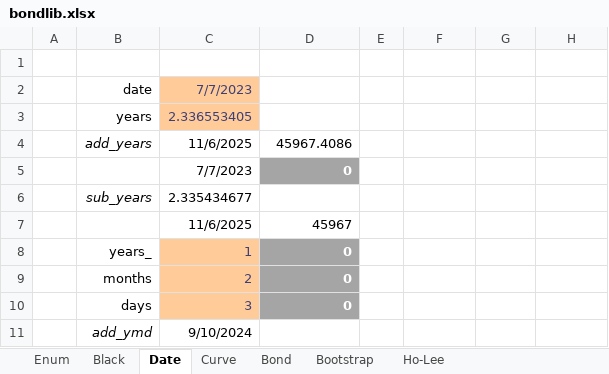
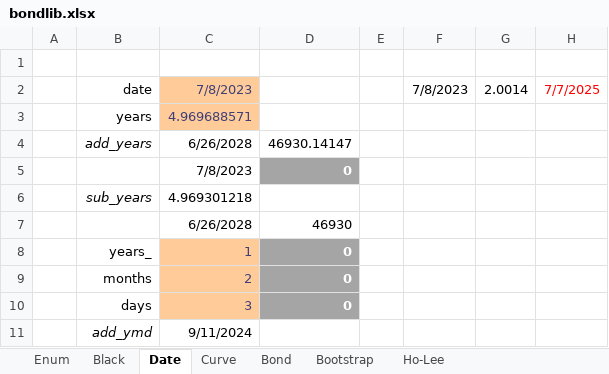
Before and after one commit to tmcrossx/bondlib, an Excel workbook: bondxll/bondlib.xlsx, sheet Date, drawn as a sheet; values as stored, in another font and other column widths than the file's, no borders; removed rows and columns are numbered as before the commit, all else as after; the diff names each change by its address in the sheet, - before the commit and + after, or states it on an @@ line.

```diff
--- a/bondxll/bondlib.xlsx (sheet Date)
+++ b/bondxll/bondlib.xlsx (sheet Date)
-C2: 7/7/2023
+C2: 7/8/2023
-F2: (empty)
+F2: 7/8/2023
-G2: (empty)
+G2: 2.0014
-H2: (empty)
+H2: 7/7/2025
-C3: 2.336553405
+C3: 4.969688571
-C4: 11/6/2025
+C4: 6/26/2028
-D4: 45967.4086
+D4: 46930.14147
-C5: 7/7/2023
+C5: 7/8/2023
-C6: 2.335434677
+C6: 4.969301218
-row 7:  |  | 11/6/2025 | 45967
+row 7:  |  | 6/26/2028 | 46930
-C11: 9/10/2024
+C11: 9/11/2024
```
Also changed, not shown: sheet Curve, sheet Bootstrap, sheet Black, sheet Bond, sheet Enum, sheet Ho-Lee, charts or pictures, 15 other files.
